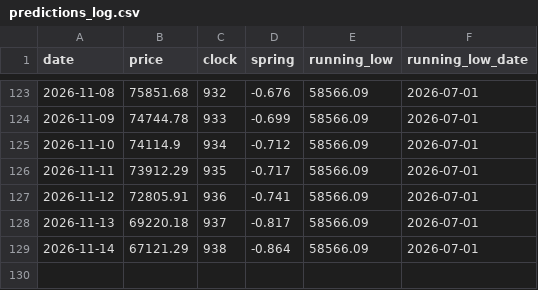
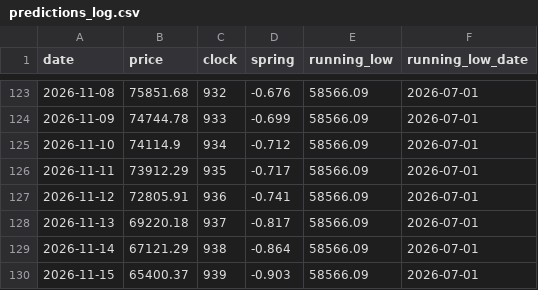
Before and after one commit to JaeHeat/bitcoin-daily-site, a CSV file: cycle/predictions_log.csv, drawn as a sheet; only a part is shown, gaps mark what is left out; the diff names each change by its address in the sheet, - before the commit and + after, or states it on an @@ line.

Commit message:
cycle: refresh clock data + log 2026-11-15

```diff
--- a/cycle/predictions_log.csv
+++ b/cycle/predictions_log.csv
+row 130: 2026-11-15 | 65400.37 | 939 | -0.903 | 58566.09 | 2026-07-01
```
Also changed, not shown: 1 other file.
